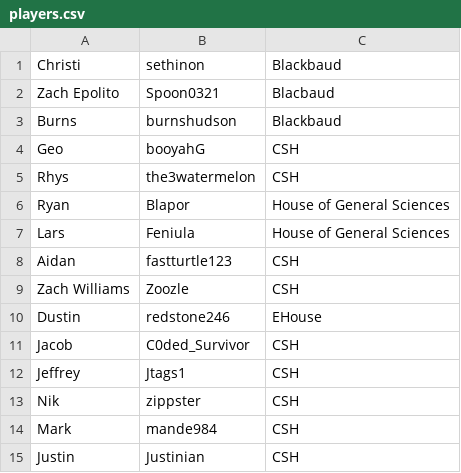
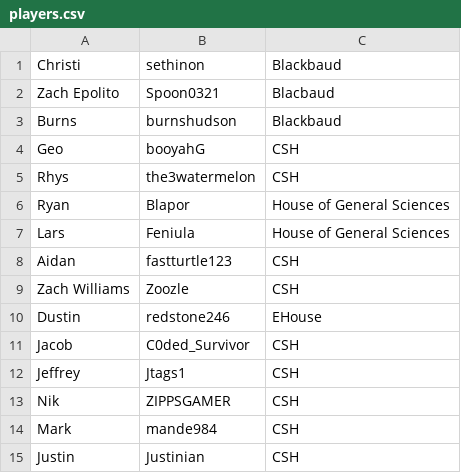
Before and after one commit to crigney3/CharityStreamApp, a CSV file: items/players.csv, drawn as a sheet.

Commit message:
Fixed Nik's Username

```diff
--- a/items/players.csv
+++ b/items/players.csv
@@ -12,3 +12,3 @@ Jacob,C0ded_Survivor,CSH
 Jeffrey,Jtags1,CSH
-Nik,zippster,CSH
+Nik,ZIPPSGAMER,CSH
 Mark,mande984,CSH
```
